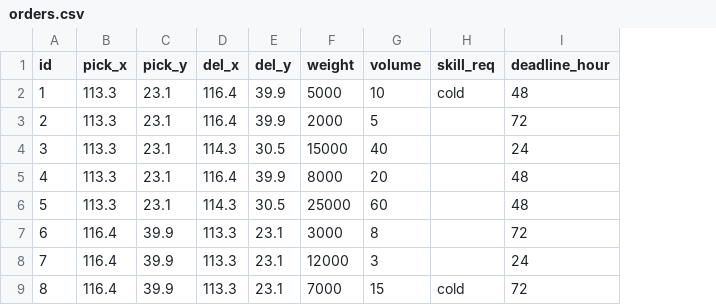
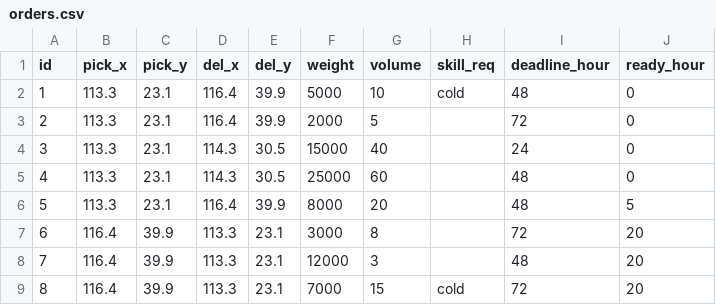
Before and after one commit to JTLZS/TrunkLineOpt, a CSV file: data/orders.csv, drawn as a sheet; addresses are those after the commit; the diff names each change by its address in the sheet, - before the commit and + after, or states it on an @@ line.

```diff
--- a/data/orders.csv
+++ b/data/orders.csv
+column J (ready_hour), rows 2-4: all 0; rows 6-9: 5 | 20 | 20 | 20
@@ row 6 moved to row 5: 4 @@
@@ column A (id) renumbered in row 6 @@
-I8 (deadline_hour): 24
+I8 (deadline_hour): 48
```
Also changed, not shown: 4 other files.
